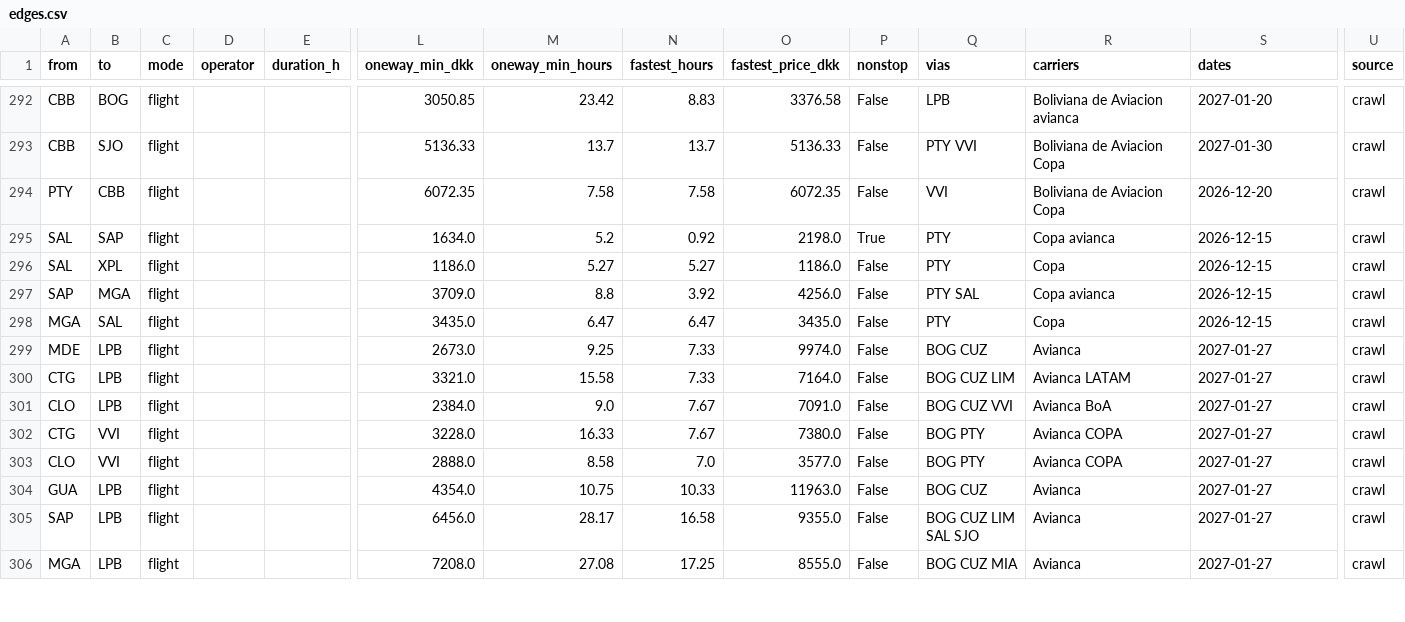
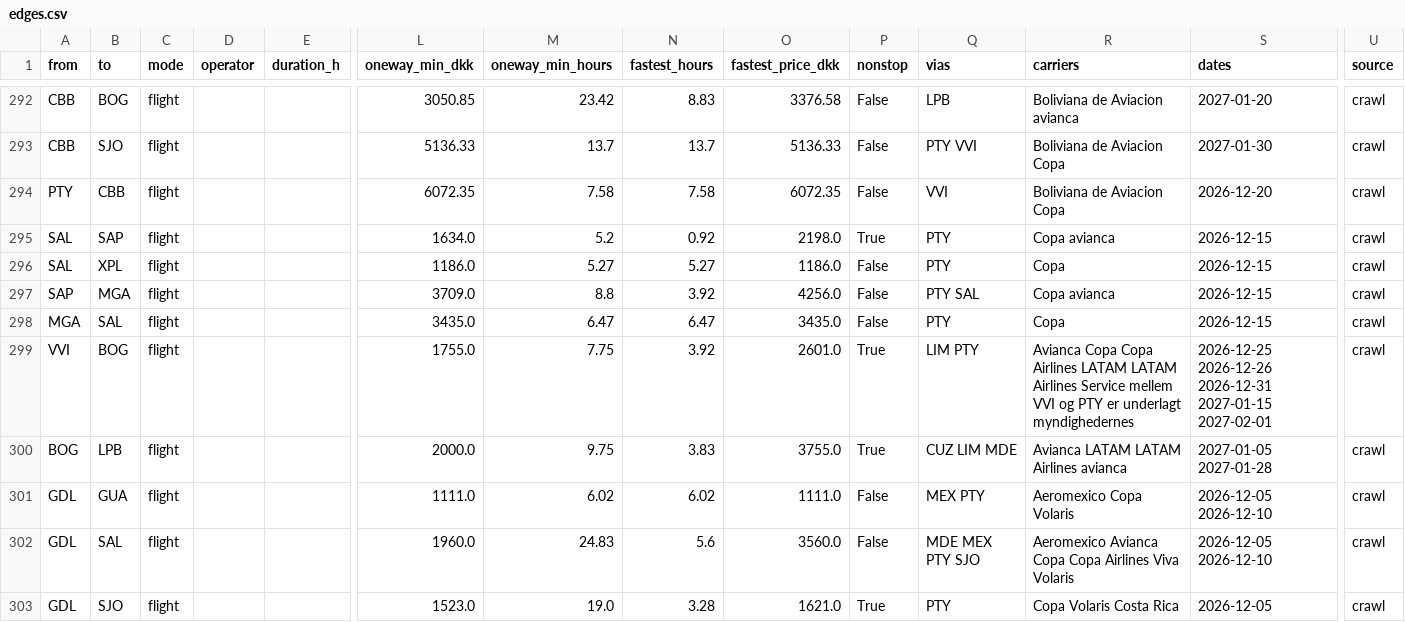
Before and after one commit to Olafcito/latam-trip, a CSV file: data/network/edges.csv, drawn as a sheet; only a part is shown, gaps mark what is left out; the shorter side is filled out with more unchanged rows; rows hold the shown columns only; the diff covers the shown part only; the diff names each change by its address in the sheet, - before the commit and + after, or states it on an @@ line.

```diff
--- a/data/network/edges.csv
+++ b/data/network/edges.csv
+row 299: VVI | BOG | flight |  |  | 1755.0 | 7.75 | 3.92 | 2601.0 | True | LIM PTY | Avianca Copa Copa Airlines LATAM LATAM Airlines Service mellem VVI og PTY er underlagt myndighedernes | 2026-12-25 2026-12-26 2026-12-31 2027-01-15 2027-02-01 | crawl
+row 300: BOG | LPB | flight |  |  | 2000.0 | 9.75 | 3.83 | 3755.0 | True | CUZ LIM MDE | Avianca LATAM LATAM Airlines avianca | 2027-01-05 2027-01-28 | crawl
+row 301: GDL | GUA | flight |  |  | 1111.0 | 6.02 | 6.02 | 1111.0 | False | MEX PTY | Aeromexico Copa Volaris | 2026-12-05 2026-12-10 | crawl
+row 302: GDL | SAL | flight |  |  | 1960.0 | 24.83 | 5.6 | 3560.0 | False | MDE MEX PTY SJO | Aeromexico Avianca Copa Copa Airlines Viva Volaris | 2026-12-05 2026-12-10 | crawl
+row 303: GDL | SJO | flight |  |  | 1523.0 | 19.0 | 3.28 | 1621.0 | True | PTY | Copa Volaris Costa Rica | 2026-12-05 | crawl
```
Also changed, not shown: 4 added rows, 4 removed rows and 17 edited cells elsewhere in this file, data/agent_usage.csv, 16 other files.
